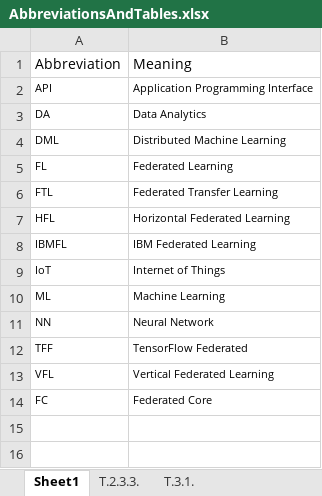
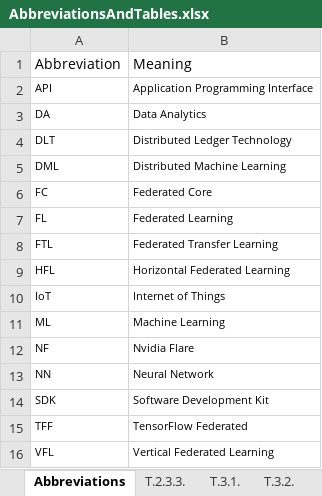
Before and after one commit to JoseRicoCct/Capstone_MScData_Sept23_SB, an Excel workbook: FiguresAndTables/AbbreviationsAndTables.xlsx, sheet Abbreviations, drawn as a sheet; values as stored, in another font and other column widths than the file's, no borders; removed rows and columns are numbered as before the commit, all else as after; the diff names each change by its address in the sheet, - before the commit and + after, or states it on an @@ line.

```diff
--- a/FiguresAndTables/AbbreviationsAndTables.xlsx (sheet Abbreviations)
+++ b/FiguresAndTables/AbbreviationsAndTables.xlsx (sheet Abbreviations)
-sheet tab: Sheet1
+sheet tab: Abbreviations
+sheet tab: T.3.2.
+row 4: DLT | Distributed Ledger Technology
@@ row 14 moved to row 6: FC @@
-row 8: IBMFL | IBM Federated Learning
+row 12: NF | Nvidia Flare
+row 14: SDK | Software Development Kit
```
Also changed, not shown: sheet T.3.1., 4 other files.
